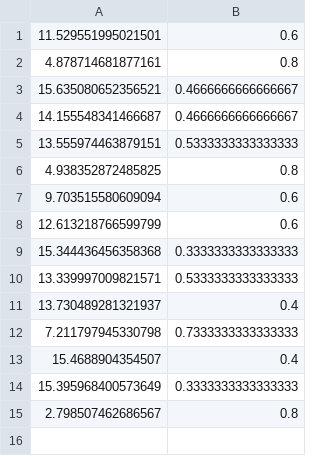
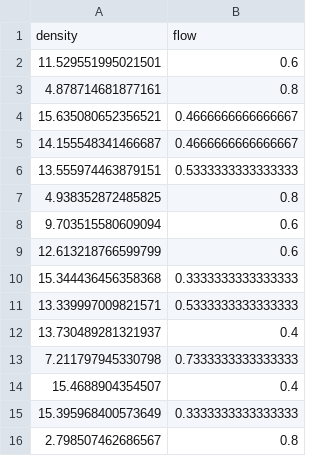
Before and after one commit to cathywu/itsc24-rr-tutorial-example, a CSV file: data/flow_density_data.csv, drawn as a sheet; the diff names each change by its address in the sheet, - before the commit and + after, or states it on an @@ line.

Commit message:
Use csv writer to add header to csv data files

```diff
--- a/data/flow_density_data.csv
+++ b/data/flow_density_data.csv
+row 1: density | flow
```
Also changed, not shown: 1 other file.
